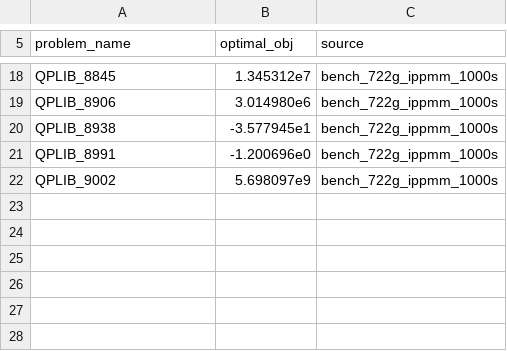
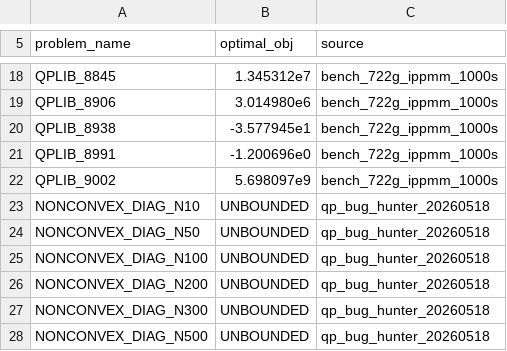
Before and after one commit to hika019/Otspot, a CSV file: data/baseline_objectives/qplib.csv, drawn as a sheet; only a part is shown, gaps mark what is left out.

Commit message:
fix(bench): NONCONVEX_DIAG_N* の Unbounded ref を qplib.csv に追記 (6 件 FAIL→PASS)

```diff
--- a/data/baseline_objectives/qplib.csv
+++ b/data/baseline_objectives/qplib.csv
@@ -22 +22,7 @@ QPLIB_8991,-1.200696e0,bench_722g_ippmm_1000s
 QPLIB_9002,5.698097e9,bench_722g_ippmm_1000s
+NONCONVEX_DIAG_N10,UNBOUNDED,qp_bug_hunter_20260518
+NONCONVEX_DIAG_N50,UNBOUNDED,qp_bug_hunter_20260518
+NONCONVEX_DIAG_N100,UNBOUNDED,qp_bug_hunter_20260518
+NONCONVEX_DIAG_N200,UNBOUNDED,qp_bug_hunter_20260518
+NONCONVEX_DIAG_N300,UNBOUNDED,qp_bug_hunter_20260518
+NONCONVEX_DIAG_N500,UNBOUNDED,qp_bug_hunter_20260518
```
